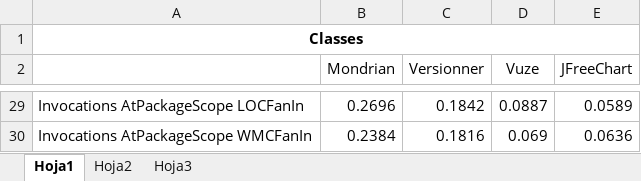
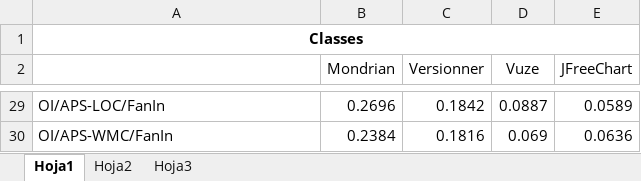
Before and after one commit to santiago-a-vidal/Spirit, an Excel workbook: Comparison.xlsx, sheet Hoja1, drawn as a sheet; only a part is shown, gaps mark what is left out; values as stored, in another font and other column widths than the file's, no borders; charts and pictures not drawn; the diff covers the shown part only; the diff names each change by its address in the sheet, - before the commit and + after, or states it on an @@ line.

```diff
--- a/Comparison.xlsx (sheet Hoja1)
+++ b/Comparison.xlsx (sheet Hoja1)
-A29: Invocations AtPackageScope LOCFanIn
+A29: OI/APS-LOC/FanIn
-A30: Invocations AtPackageScope WMCFanIn
+A30: OI/APS-WMC/FanIn
```
Also changed, not shown: 26 edited cells elsewhere in this sheet, charts or pictures, 2 other files.
